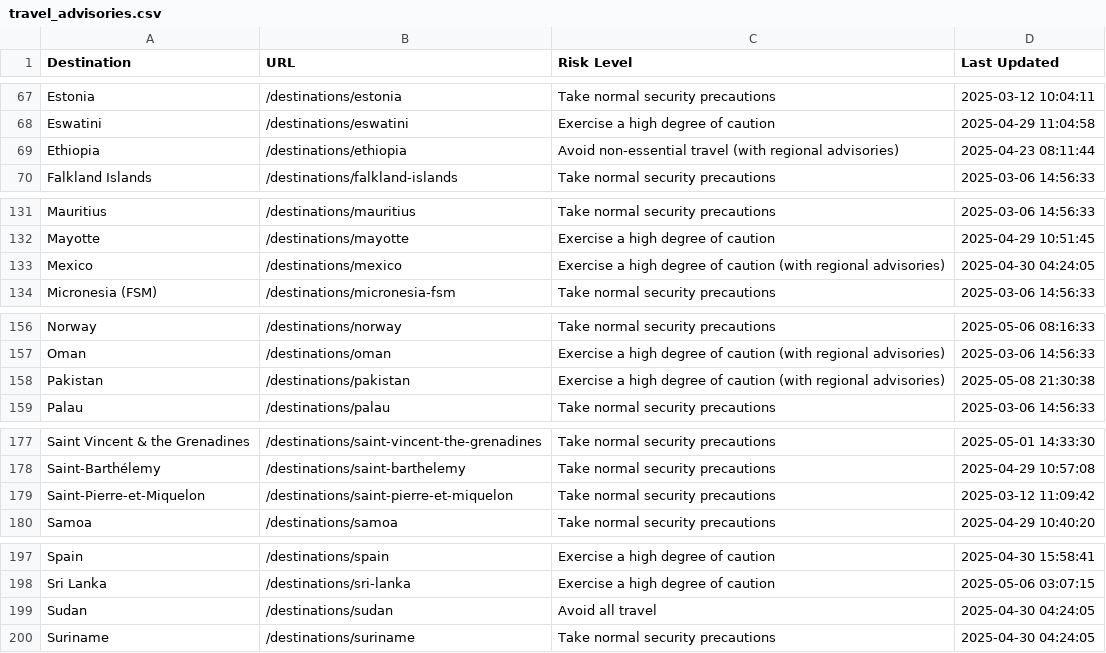
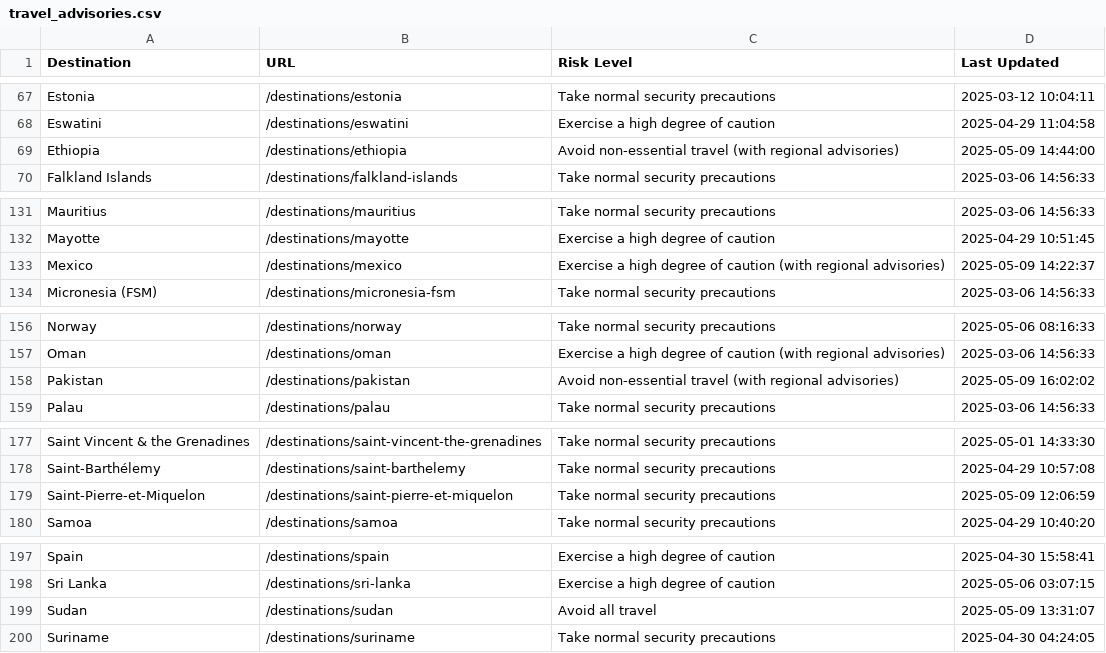
Before and after one commit to pingmaestro/Travel-Advisory, a CSV file: travel_advisories.csv, drawn as a sheet; only a part is shown, gaps mark what is left out.

```diff
--- a/travel_advisories.csv
+++ b/travel_advisories.csv
@@ -68,3 +68,3 @@ Estonia,/destinations/estonia,Take normal security precautions,2025-03-12 10:04:
 Eswatini,/destinations/eswatini,Exercise a high degree of caution,2025-04-29 11:04:58
-Ethiopia,/destinations/ethiopia,Avoid non-essential travel (with regional advisories),2025-04-23 08:11:44
+Ethiopia,/destinations/ethiopia,Avoid non-essential travel (with regional advisories),2025-05-09 14:44:00
 Falkland Islands,/destinations/falkland-islands,Take normal security precautions,2025-03-06 14:56:33
@@ -132,3 +132,3 @@ Mauritius,/destinations/mauritius,Take normal security precautions,2025-03-06 14
 Mayotte,/destinations/mayotte,Exercise a high degree of caution,2025-04-29 10:51:45
-Mexico,/destinations/mexico,Exercise a high degree of caution (with regional advisories),2025-04-30 04:24:05
+Mexico,/destinations/mexico,Exercise a high degree of caution (with regional advisories),2025-05-09 14:22:37
 Micronesia (FSM),/destinations/micronesia-fsm,Take normal security precautions,2025-03-06 14:56:33
@@ -157,3 +157,3 @@ Norway,/destinations/norway,Take normal security precautions,2025-05-06 08:16:33
 Oman,/destinations/oman,Exercise a high degree of caution (with regional advisories),2025-03-06 14:56:33
-Pakistan,/destinations/pakistan,Exercise a high degree of caution (with regional advisories),2025-05-08 21:30:38
+Pakistan,/destinations/pakistan,Avoid non-essential travel (with regional advisories),2025-05-09 16:02:02
 Palau,/destinations/palau,Take normal security precautions,2025-03-06 14:56:33
@@ -178,3 +178,3 @@ Saint Vincent & the Grenadines,/destinations/saint-vincent-the-grenadines,Take n
 Saint-Barthélemy,/destinations/saint-barthelemy,Take normal security precautions,2025-04-29 10:57:08
-Saint-Pierre-et-Miquelon,/destinations/saint-pierre-et-miquelon,Take normal security precautions,2025-03-12 11:09:42
+Saint-Pierre-et-Miquelon,/destinations/saint-pierre-et-miquelon,Take normal security precautions,2025-05-09 12:06:59
 Samoa,/destinations/samoa,Take normal security precautions,2025-04-29 10:40:20
@@ -198,3 +198,3 @@ Spain,/destinations/spain,Exercise a high degree of caution,2025-04-30 15:58:41
 Sri Lanka,/destinations/sri-lanka,Exercise a high degree of caution,2025-05-06 03:07:15
-Sudan,/destinations/sudan,Avoid all travel,2025-04-30 04:24:05
+Sudan,/destinations/sudan,Avoid all travel,2025-05-09 13:31:07
 Suriname,/destinations/suriname,Take normal security precautions,2025-04-30 04:24:05
```
